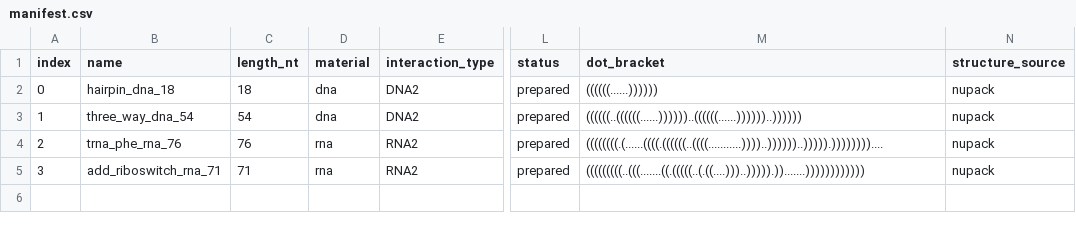
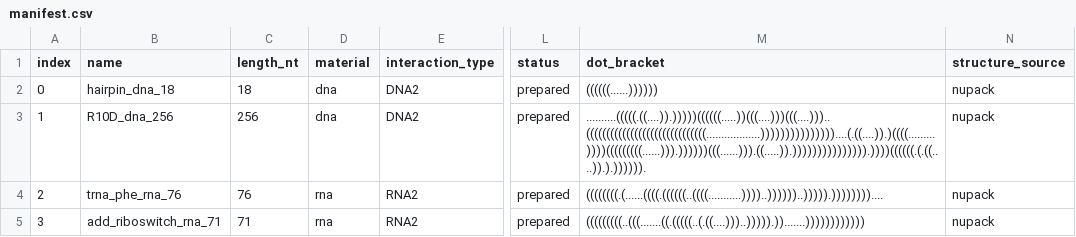
Before and after one commit to Mr-Jaykub/19517215244141, a CSV file: examples/prepared/examples/manifest.csv, drawn as a sheet; only a part is shown, gaps mark what is left out; the diff names each change by its address in the sheet, - before the commit and + after, or states it on an @@ line.

```diff
--- a/examples/prepared/examples/manifest.csv
+++ b/examples/prepared/examples/manifest.csv
-B3 (name): three_way_dna_54
+B3 (name): R10D_dna_256
-C3 (length_nt): 54
+C3 (length_nt): 256
-M3 (dot_bracket): ((((((..((((((......))))))..((((((......))))))..))))))
+M3 (dot_bracket): ..........(((((.((....)).)))))((((((.....))(((....)))(((....)))..((((((((((((((((((((((((((((((..................)))))))))))))))....(.((....)).)((((.........))))(((((((((......))).))))))(((......))).((.....)).))))))))))))))).))))((((((.(.((....)).).)))))).
```
Also changed, not shown: 22 other files.
